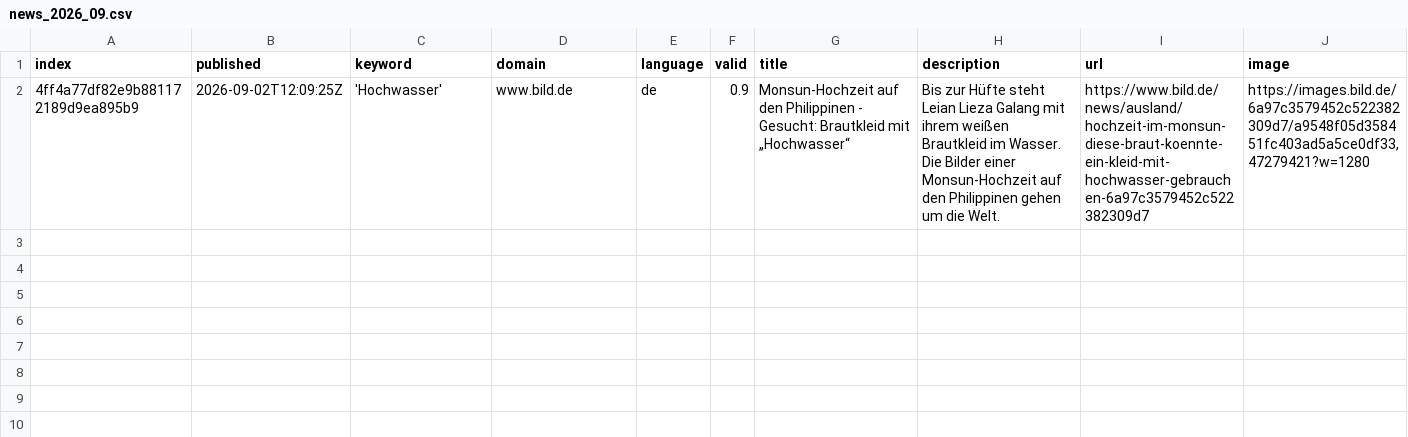
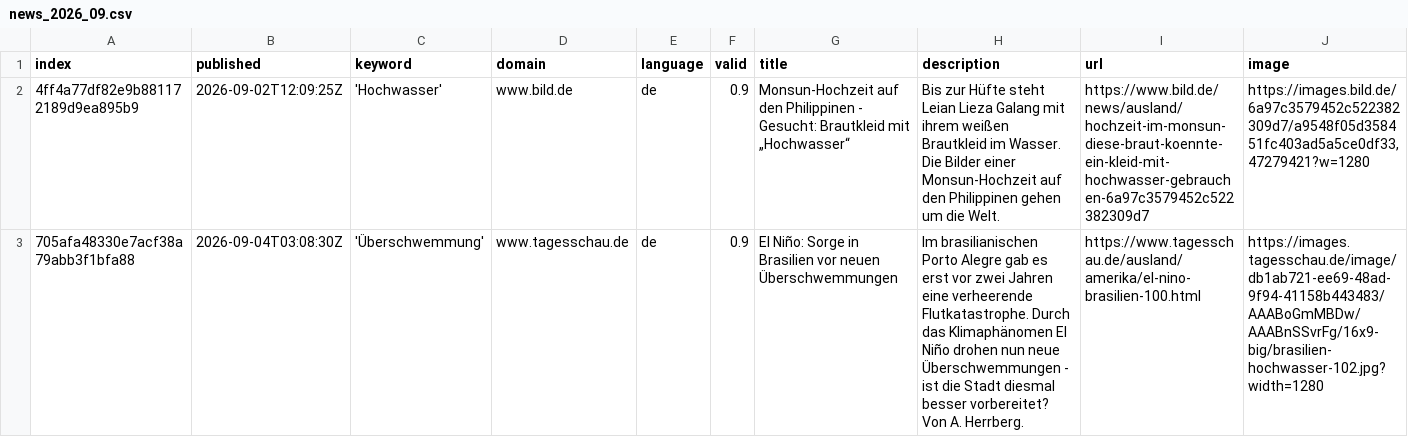
Before and after one commit to JoPhi24-news/floodIsComing, a CSV file: csv/news_2026_09.csv, drawn as a sheet; only a part is shown; rows hold the shown columns only; the diff names each change by its address in the sheet, - before the commit and + after, or states it on an @@ line.

```diff
--- a/csv/news_2026_09.csv
+++ b/csv/news_2026_09.csv
+row 3: 705afa48330e7acf38a79abb3f1bfa88 | 2026-09-04T03:08:30Z | 'Überschwemmung' | www.tagesschau.de | de | 0.9 | El Niño: Sorge in Brasilien vor neuen Überschwemmungen | Im brasilianischen Porto Alegre gab es erst vor zwei Jahren eine verheerende Flutkatastrophe. Durch das Klimaphänomen El Niño drohen nun neue Überschwemmungen - ist die Stadt diesmal besser vorbereitet? Von A. Herrberg. | https://www.tagesschau.de/ausland/amerika/el-nino-brasilien-100.html | https://images.tagesschau.de/image/db1ab721-ee69-48ad-9f94-41158b443483/AAABoGmMBDw/AAABnSSvrFg/16x9-big/brasilien-hochwasser-102.jpg?width=1280
```
Also changed, not shown: keywords.csv.
